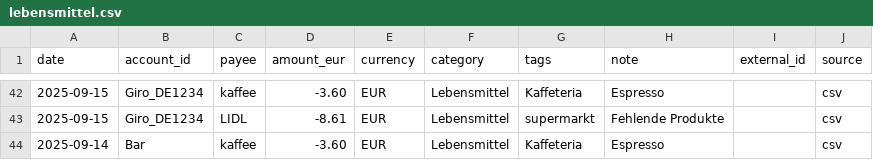
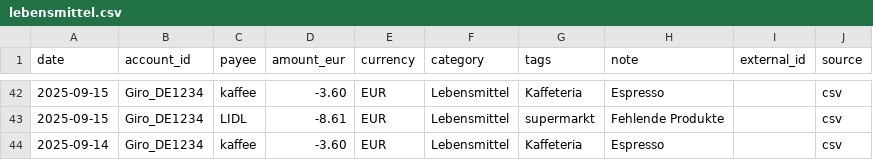
Before and after one commit to abdel0909/finanz-agent, a CSV file: data/inbox/lebensmittel.csv, drawn as a sheet; only a part is shown, gaps mark what is left out.

Commit message:
Update lebensmittel.csv

```diff
--- a/data/inbox/lebensmittel.csv
+++ b/data/inbox/lebensmittel.csv
@@ -43,2 +43,2 @@ date,account_id,payee,amount_eur,currency,category,tags,note,external_id,source
 2025-09-15,Giro_DE1234,LIDL,-8.61,EUR,Lebensmittel,supermarkt,"Fehlende Produkte",,csv
-2025-09-14,Bar,kaffee,-3.60,EUR,Lebensmittel,Kaffeteria,"Espresso",,csv
+2025-09-14,Giro_DE1234,kaffee,-3.60,EUR,Lebensmittel,Kaffeteria,"Espresso",,csv
```
